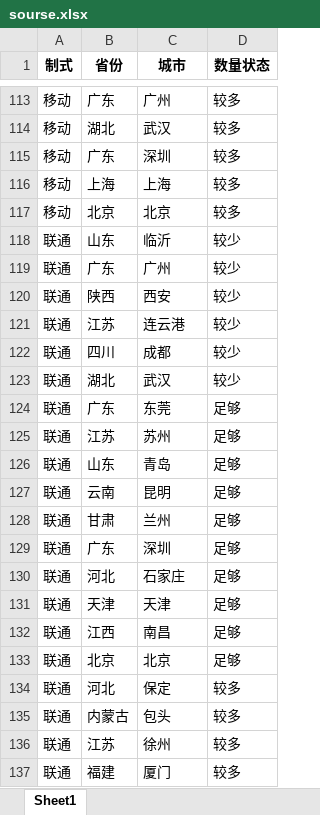
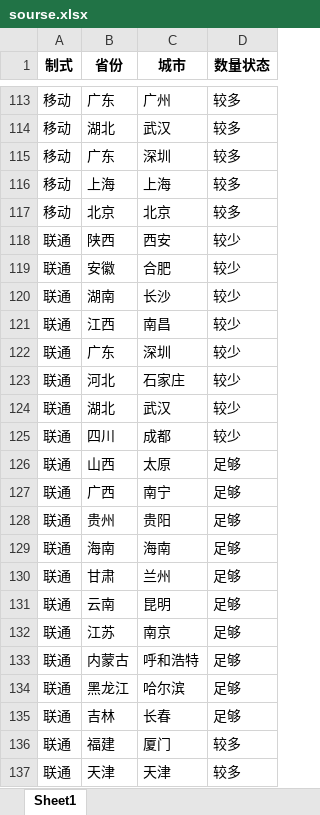
Before and after one commit to Dirichelet/Dirichelet.github.io, an Excel workbook: data/sourse.xlsx, sheet Sheet1, drawn as a sheet; only a part is shown, gaps mark what is left out; values as stored, in another font and other column widths than the file's, no borders; removed rows and columns are numbered as before the commit, all else as after; the diff covers the shown part only; the diff names each change by its address in the sheet, - before the commit and + after, or states it on an @@ line.

```diff
--- a/data/sourse.xlsx (sheet Sheet1)
+++ b/data/sourse.xlsx (sheet Sheet1)
-row 118: 联通 | 山东 | 临沂 | 较少
-row 119: 联通 | 广东 | 广州 | 较少
+row 119: 联通 | 安徽 | 合肥 | 较少
+row 120: 联通 | 湖南 | 长沙 | 较少
-B121 (省份): 江苏
+B121 (省份): 江西
-C121 (城市): 连云港
+C121 (城市): 南昌
+row 122: 联通 | 广东 | 深圳 | 较少
+row 123: 联通 | 河北 | 石家庄 | 较少
@@ row 123 moved to row 124: 联通 @@
+row 126: 联通 | 山西 | 太原 | 足够
-B127 (省份): 广东
+B127 (省份): 广西
-C127 (城市): 东莞
+C127 (城市): 南宁
-B128 (省份): 江苏
+B128 (省份): 贵州
-C128 (城市): 苏州
+C128 (城市): 贵阳
-B129 (省份): 山东
+B129 (省份): 海南
-C129 (城市): 青岛
+C129 (城市): 海南
+row 130: 联通 | 甘肃 | 兰州 | 足够
-B132 (省份): 甘肃
+B132 (省份): 江苏
-C132 (城市): 兰州
+C132 (城市): 南京
-B133 (省份): 广东
+B133 (省份): 内蒙古
-C133 (城市): 深圳
+C133 (城市): 呼和浩特
-row 130: 联通 | 河北 | 石家庄 | 足够
-row 131: 联通 | 天津 | 天津 | 足够
-B134 (省份): 江西
+B134 (省份): 黑龙江
-C134 (城市): 南昌
+C134 (城市): 哈尔滨
-B135 (省份): 北京
+B135 (省份): 吉林
-C135 (城市): 北京
+C135 (城市): 长春
-row 134: 联通 | 河北 | 保定 | 较多
-row 135: 联通 | 内蒙古 | 包头 | 较多
-row 136: 联通 | 江苏 | 徐州 | 较多
+row 137: 联通 | 天津 | 天津 | 较多
```
Also changed, not shown: 17 removed rows and 2 edited cells elsewhere in this sheet, 1 other file.
